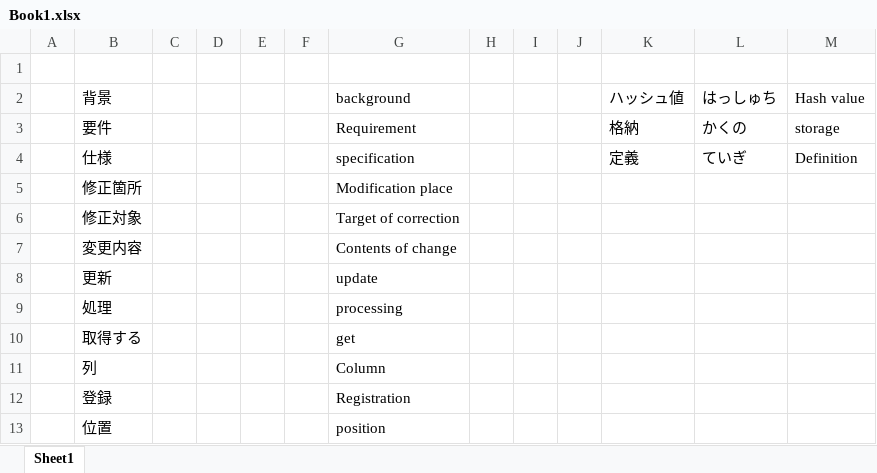
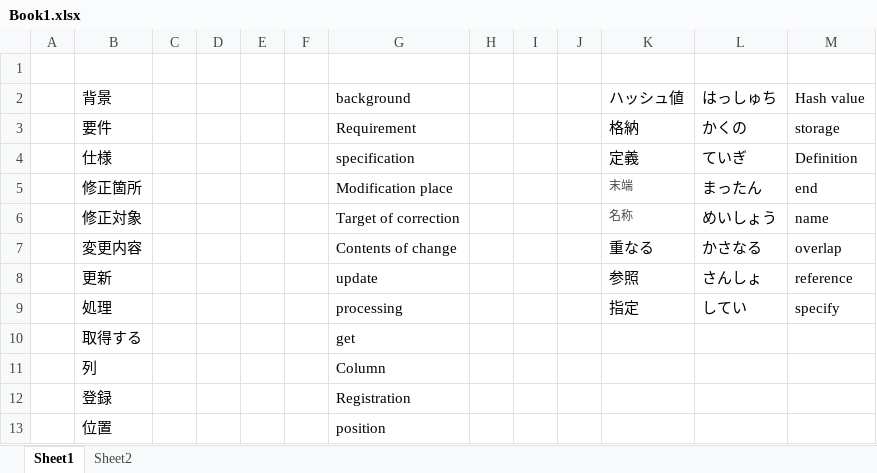
Before and after one commit to nhaemu/JPN3, an Excel workbook: app/Book1.xlsx, sheet Sheet1, drawn as a sheet; only a part is shown; values as stored, in another font and other column widths than the file's, no borders; removed rows and columns are numbered as before the commit, all else as after; the diff names each change by its address in the sheet, - before the commit and + after, or states it on an @@ line.

```diff
--- a/app/Book1.xlsx (sheet Sheet1)
+++ b/app/Book1.xlsx (sheet Sheet1)
+sheet tab: Sheet2
-row 5:  | 修正箇所 |  |  |  |  | Modification place
-row 6:  | 修正対象 |  |  |  |  | Target of correction
-row 7:  | 変更内容 |  |  |  |  | Contents of change
-row 8:  | 更新 |  |  |  |  | update
-row 9:  | 処理 |  |  |  |  | processing
+row 5:  | 修正箇所 |  |  |  |  | Modification place |  |  |  | 末端 | まったん | end
+row 6:  | 修正対象 |  |  |  |  | Target of correction |  |  |  | 名称 | めいしょう | name
+row 7:  | 変更内容 |  |  |  |  | Contents of change |  |  |  | 重なる | かさなる | overlap
+row 8:  | 更新 |  |  |  |  | update |  |  |  | 参照 | さんしょ | reference
+row 9:  | 処理 |  |  |  |  | processing |  |  |  | 指定 | してい | specify
```
Also changed, not shown: 3 other files.
